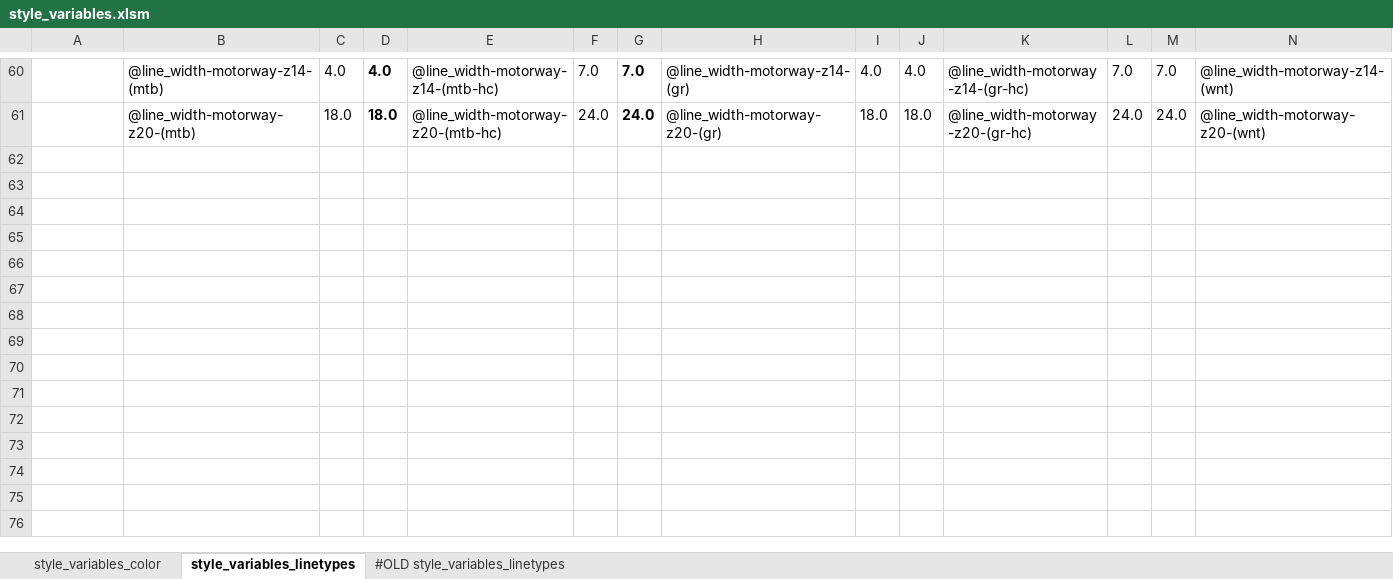
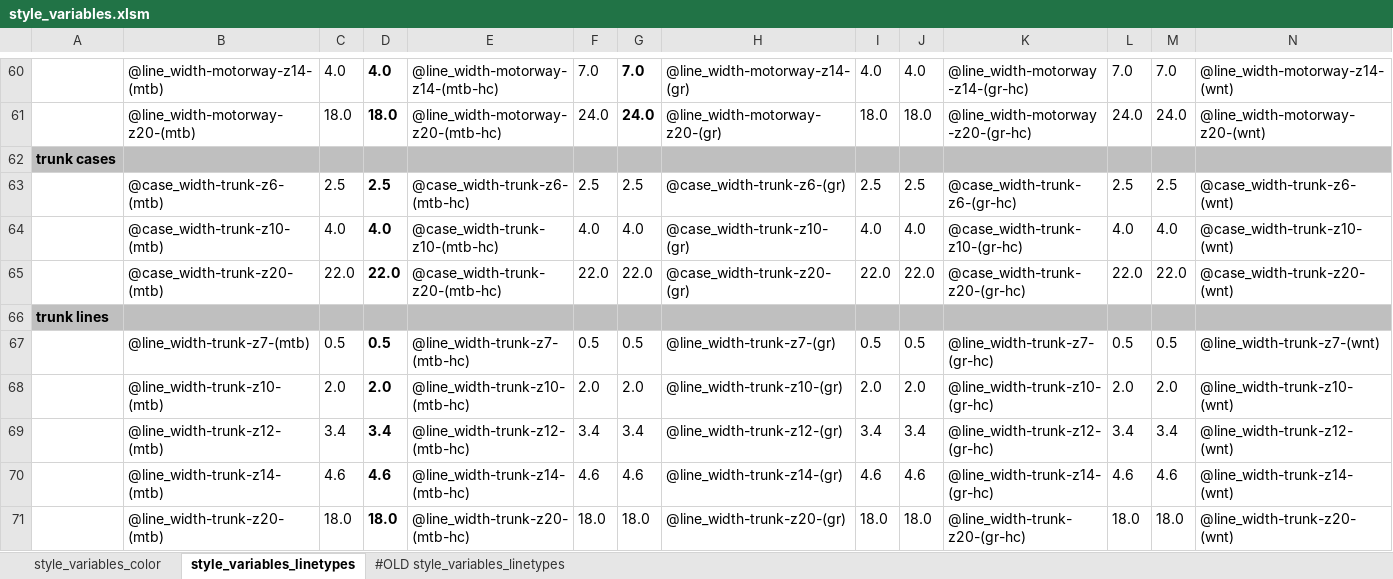
Before and after one commit to MaRaSu/mtb-trailmap, an Excel workbook: style_variables.xlsm, sheet style_variables_linetypes, drawn as a sheet; only a part is shown, gaps mark what is left out; values as stored, in another font and other column widths than the file's, no borders; rows hold the shown columns only; the diff names each change by its address in the sheet, - before the commit and + after, or states it on an @@ line.

Commit message:
tyylimuuttujatiedoston päivitys 2

```diff
--- a/style_variables.xlsm (sheet style_variables_linetypes)
+++ b/style_variables.xlsm (sheet style_variables_linetypes)
+row 62: trunk cases
+row 63:  | @case_width-trunk-z6-(mtb) | 2.5 | 2.5 | @case_width-trunk-z6-(mtb-hc) | 2.5 | 2.5 | @case_width-trunk-z6-(gr) | 2.5 | 2.5 | @case_width-trunk-z6-(gr-hc) | 2.5 | 2.5 | @case_width-trunk-z6-(wnt)
+row 64:  | @case_width-trunk-z10-(mtb) | 4.0 | 4.0 | @case_width-trunk-z10-(mtb-hc) | 4.0 | 4.0 | @case_width-trunk-z10-(gr) | 4.0 | 4.0 | @case_width-trunk-z10-(gr-hc) | 4.0 | 4.0 | @case_width-trunk-z10-(wnt)
+row 65:  | @case_width-trunk-z20-(mtb) | 22.0 | 22.0 | @case_width-trunk-z20-(mtb-hc) | 22.0 | 22.0 | @case_width-trunk-z20-(gr) | 22.0 | 22.0 | @case_width-trunk-z20-(gr-hc) | 22.0 | 22.0 | @case_width-trunk-z20-(wnt)
+row 66: trunk lines
+row 67:  | @line_width-trunk-z7-(mtb) | 0.5 | 0.5 | @line_width-trunk-z7-(mtb-hc) | 0.5 | 0.5 | @line_width-trunk-z7-(gr) | 0.5 | 0.5 | @line_width-trunk-z7-(gr-hc) | 0.5 | 0.5 | @line_width-trunk-z7-(wnt)
+row 68:  | @line_width-trunk-z10-(mtb) | 2.0 | 2.0 | @line_width-trunk-z10-(mtb-hc) | 2.0 | 2.0 | @line_width-trunk-z10-(gr) | 2.0 | 2.0 | @line_width-trunk-z10-(gr-hc) | 2.0 | 2.0 | @line_width-trunk-z10-(wnt)
+row 69:  | @line_width-trunk-z12-(mtb) | 3.4 | 3.4 | @line_width-trunk-z12-(mtb-hc) | 3.4 | 3.4 | @line_width-trunk-z12-(gr) | 3.4 | 3.4 | @line_width-trunk-z12-(gr-hc) | 3.4 | 3.4 | @line_width-trunk-z12-(wnt)
+row 70:  | @line_width-trunk-z14-(mtb) | 4.6 | 4.6 | @line_width-trunk-z14-(mtb-hc) | 4.6 | 4.6 | @line_width-trunk-z14-(gr) | 4.6 | 4.6 | @line_width-trunk-z14-(gr-hc) | 4.6 | 4.6 | @line_width-trunk-z14-(wnt)
+row 71:  | @line_width-trunk-z20-(mtb) | 18.0 | 18.0 | @line_width-trunk-z20-(mtb-hc) | 18.0 | 18.0 | @line_width-trunk-z20-(gr) | 18.0 | 18.0 | @line_width-trunk-z20-(gr-hc) | 18.0 | 18.0 | @line_width-trunk-z20-(wnt)
```
